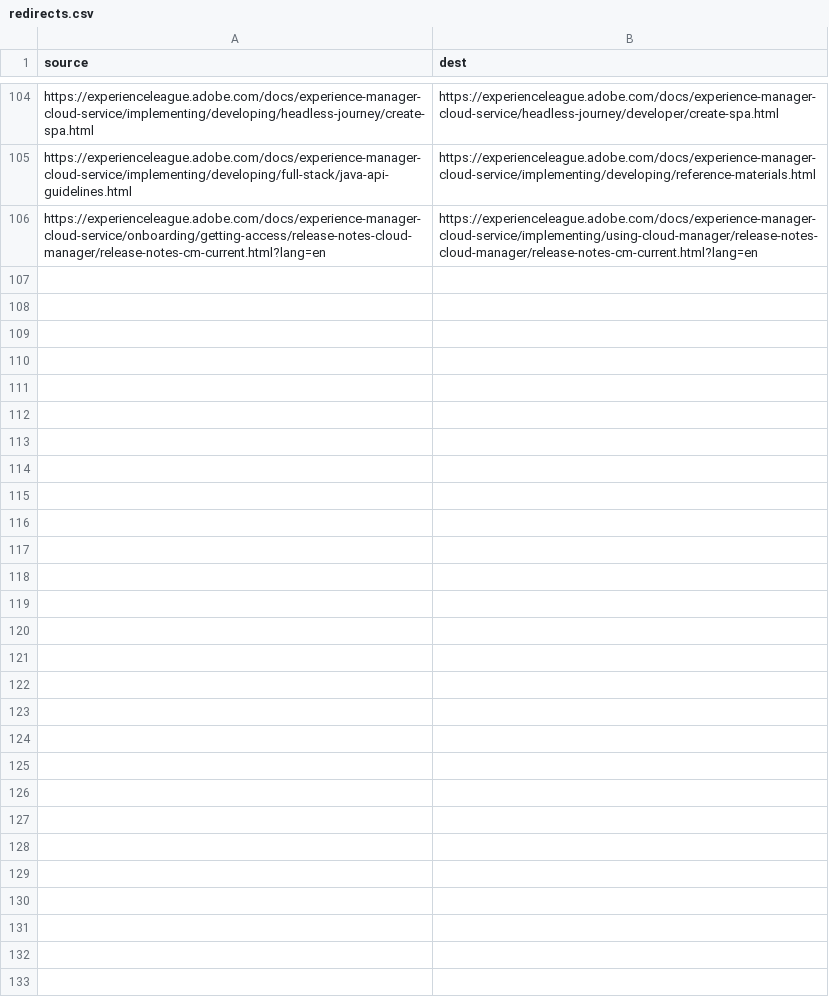
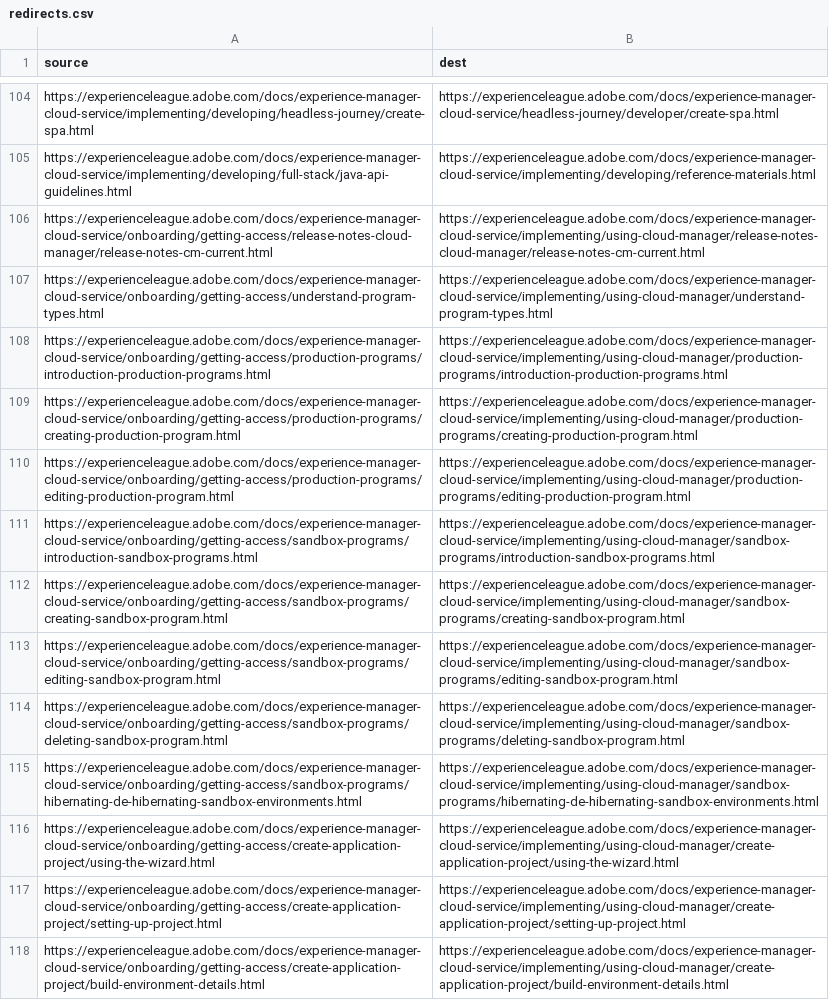
Before and after one commit to AdobeDocs/experience-manager-cloud-service.de-DE, a CSV file: redirects.csv, drawn as a sheet; only a part is shown, gaps mark what is left out.

Commit message:
Synced non localizable files from repo .

```diff
--- a/redirects.csv
+++ b/redirects.csv
@@ -105,2 +105,14 @@ https://experienceleague.adobe.com/docs/experience-manager-cloud-service/impleme
 https://experienceleague.adobe.com/docs/experience-manager-cloud-service/implementing/developing/full-stack/java-api-guidelines.html,https://experienceleague.adobe.com/docs/experience-manager-cloud-service/implementing/developing/reference-materials.html
-https://experienceleague.adobe.com/docs/experience-manager-cloud-service/onboarding/getting-access/release-notes-cloud-manager/release-notes-cm-current.html?lang=en,https://experienceleague.adobe.com/docs/experience-manager-cloud-service/implementing/using-cloud-manager/release-notes-cloud-manager/release-notes-cm-current.html?lang=en
+https://experienceleague.adobe.com/docs/experience-manager-cloud-service/onboarding/getting-access/release-notes-cloud-manager/release-notes-cm-current.html,https://experienceleague.adobe.com/docs/experience-manager-cloud-service/implementing/using-cloud-manager/release-notes-cloud-manager/release-notes-cm-current.html
+https://experienceleague.adobe.com/docs/experience-manager-cloud-service/onboarding/getting-access/understand-program-types.html,https://experienceleague.adobe.com/docs/experience-manager-cloud-service/implementing/using-cloud-manager/understand-program-types.html
+https://experienceleague.adobe.com/docs/experience-manager-cloud-service/onboarding/getting-access/production-programs/introduction-production-programs.html,https://experienceleague.adobe.com/docs/experience-manager-cloud-service/implementing/using-cloud-manager/production-programs/introduction-production-programs.html
+https://experienceleague.adobe.com/docs/experience-manager-cloud-service/onboarding/getting-access/production-programs/creating-production-program.html,https://experienceleague.adobe.com/docs/experience-manager-cloud-service/implementing/using-cloud-manager/production-programs/creating-production-program.html
+https://experienceleague.adobe.com/docs/experience-manager-cloud-service/onboarding/getting-access/production-programs/editing-production-program.html,https://experienceleague.adobe.com/docs/experience-manager-cloud-service/implementing/using-cloud-manager/production-programs/editing-production-program.html
+https://experienceleague.adobe.com/docs/experience-manager-cloud-service/onboarding/getting-access/sandbox-programs/introduction-sandbox-programs.html,https://experienceleague.adobe.com/docs/experience-manager-cloud-service/implementing/using-cloud-manager/sandbox-programs/introduction-sandbox-programs.html
+https://experienceleague.adobe.com/docs/experience-manager-cloud-service/onboarding/getting-access/sandbox-programs/creating-sandbox-program.html,https://experienceleague.adobe.com/docs/experience-manager-cloud-service/implementing/using-cloud-manager/sandbox-programs/creating-sandbox-program.html
+https://experienceleague.adobe.com/docs/experience-manager-cloud-service/onboarding/getting-access/sandbox-programs/editing-sandbox-program.html,https://experienceleague.adobe.com/docs/experience-manager-cloud-service/implementing/using-cloud-manager/sandbox-programs/editing-sandbox-program.html
+https://experienceleague.adobe.com/docs/experience-manager-cloud-service/onboarding/getting-access/sandbox-programs/deleting-sandbox-program.html,https://experienceleague.adobe.com/docs/experience-manager-cloud-service/implementing/using-cloud-manager/sandbox-programs/deleting-sandbox-program.html
+https://experienceleague.adobe.com/docs/experience-manager-cloud-service/onboarding/getting-access/sandbox-programs/hibernating-de-hibernating-sandbox-environments.html,https://experienceleague.adobe.com/docs/experience-manager-cloud-service/implementing/using-cloud-manager/sandbox-programs/hibernating-de-hibernating-sandbox-environments.html
+https://experienceleague.adobe.com/docs/experience-manager-cloud-service/onboarding/getting-access/create-application-project/using-the-wizard.html,https://experienceleague.adobe.com/docs/experience-manager-cloud-service/implementing/using-cloud-manager/create-application-project/using-the-wizard.html
+https://experienceleague.adobe.com/docs/experience-manager-cloud-service/onboarding/getting-access/create-application-project/setting-up-project.html,https://experienceleague.adobe.com/docs/experience-manager-cloud-service/implementing/using-cloud-manager/create-application-project/setting-up-project.html
+https://experienceleague.adobe.com/docs/experience-manager-cloud-service/onboarding/getting-access/create-application-project/build-environment-details.html,https://experienceleague.adobe.com/docs/experience-manager-cloud-service/implementing/using-cloud-manager/create-application-project/build-environment-details.html
```
